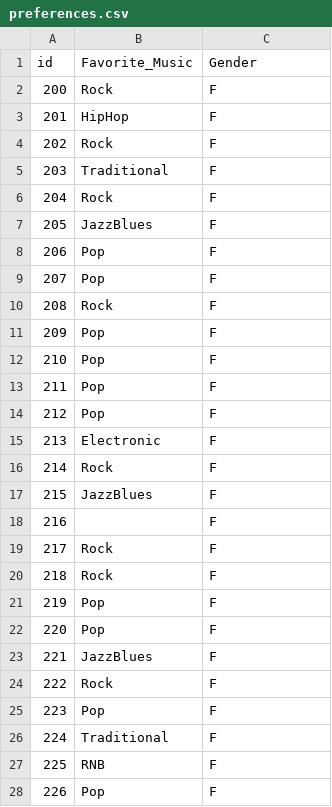
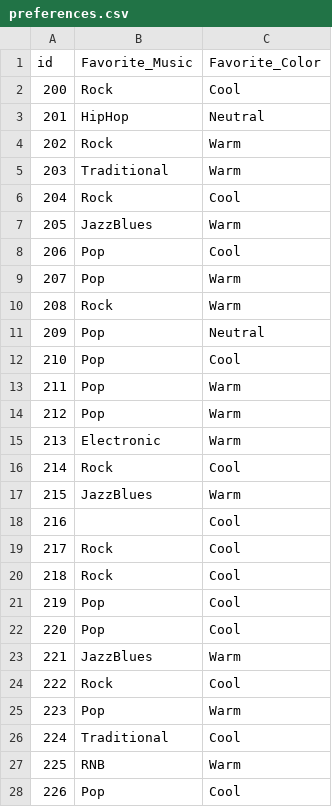
Before and after one commit to Turgibot/Data, a CSV file: preferences.csv, drawn as a sheet; only a part is shown; the diff covers the shown part only.

```diff
--- a/preferences.csv
+++ b/preferences.csv
@@ -1,28 +1,28 @@
-id,Favorite_Music,Gender
-200,Rock,F
-201,HipHop,F
-202,Rock,F
-203,Traditional,F
-204,Rock,F
-205,JazzBlues,F
-206,Pop,F
-207,Pop,F
-208,Rock,F
-209,Pop,F
-210,Pop,F
-211,Pop,F
-212,Pop,F
-213,Electronic,F
-214,Rock,F
-215,JazzBlues,F
-216,,F
-217,Rock,F
-218,Rock,F
-219,Pop,F
-220,Pop,F
-221,JazzBlues,F
-222,Rock,F
-223,Pop,F
-224,Traditional,F
-225,RNB,F
-226,Pop,F
+id,Favorite_Music,Favorite_Color
+200,Rock,Cool
+201,HipHop,Neutral
+202,Rock,Warm
+203,Traditional,Warm
+204,Rock,Cool
+205,JazzBlues,Warm
+206,Pop,Cool
+207,Pop,Warm
+208,Rock,Warm
+209,Pop,Neutral
+210,Pop,Cool
+211,Pop,Warm
+212,Pop,Warm
+213,Electronic,Warm
+214,Rock,Cool
+215,JazzBlues,Warm
+216,,Cool
+217,Rock,Cool
+218,Rock,Cool
+219,Pop,Cool
+220,Pop,Cool
+221,JazzBlues,Warm
+222,Rock,Cool
+223,Pop,Warm
+224,Traditional,Cool
+225,RNB,Warm
+226,Pop,Cool
```
Also changed, not shown: 39 edited cells elsewhere in this file, 1 other file.
